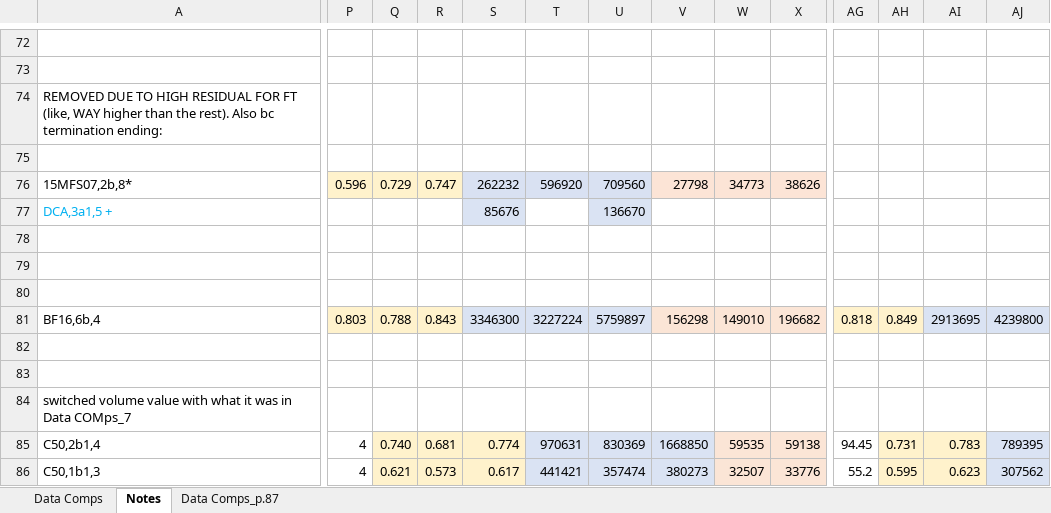
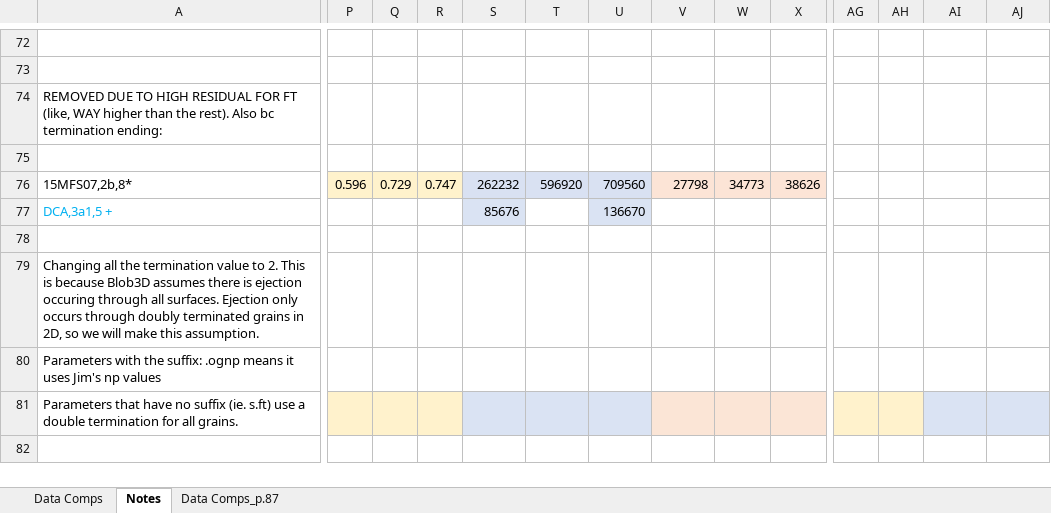
Before and after one commit to zeigler1021/apatite-project-git, an Excel workbook: Data Comps_Final.xlsx, sheet Notes, drawn as a sheet; only a part is shown, gaps mark what is left out; values as stored, in another font and other column widths than the file's, no borders; removed rows and columns are numbered as before the commit, all else as after; rows hold the shown columns only; the diff covers the shown part only; the diff names each change by its address in the sheet, - before the commit and + after, or states it on an @@ line.

Commit message:
all changes before final setup
this is the code i have been using the whole time. commits after this will be code i use to get to final results with all outliers dealt with, all terminations =2, etc. so this commit is just 'backup' in case i need to find old code or run previous analyses again.

```diff
--- a/Data Comps_Final.xlsx (sheet Notes)
+++ b/Data Comps_Final.xlsx (sheet Notes)
-A79: (empty)
+A79: Changing all the termination value to 2. This is because Blob3D assumes there is ejection occuring through all surfaces. Ejection only occurs through doubly terminated grains in 2D, so we will make this assumption.
-A80: (empty)
+A80: Parameters with the suffix: .ognp means it uses Jim's np values
-row 81: BF16,6b,4 | 0.803 | 0.788 | 0.843 | 3346300 | 3227224 | 5759897 | 156298 | 149010 | 196682 | 0.818 | 0.849 | 2913695 | 4239800
-row 82: (empty)
-row 83: (empty)
-A81: switched volume value with what it was in Data COMps_7
+A81: Parameters that have no suffix (ie. s.ft) use a double termination for all grains.
-P81:R81 fill: none
+P81:R81 fill: #FFF2CC
-S81:U81 fill: none
+S81:U81 fill: #DAE3F3
-V81:X81 fill: none
+V81:X81 fill: #FBE5D6
-AG81:AH81 fill: none
+AG81:AH81 fill: #FFF2CC
-AI81:AJ81 fill: none
+AI81:AJ81 fill: #DAE3F3
-row 85: C50,2b1,4 | 4 | 0.740 | 0.681 | 0.774 | 970631 | 830369 | 1668850 | 59535 | 59138 | 94.45 | 0.731 | 0.783 | 789395
-row 86: C50,1b1,3 | 4 | 0.621 | 0.573 | 0.617 | 441421 | 357474 | 380273 | 32507 | 33776 | 55.2 | 0.595 | 0.623 | 307562
```
Also changed, not shown: cell formats elsewhere in this sheet, sheet Data Comps, 42 other files.
